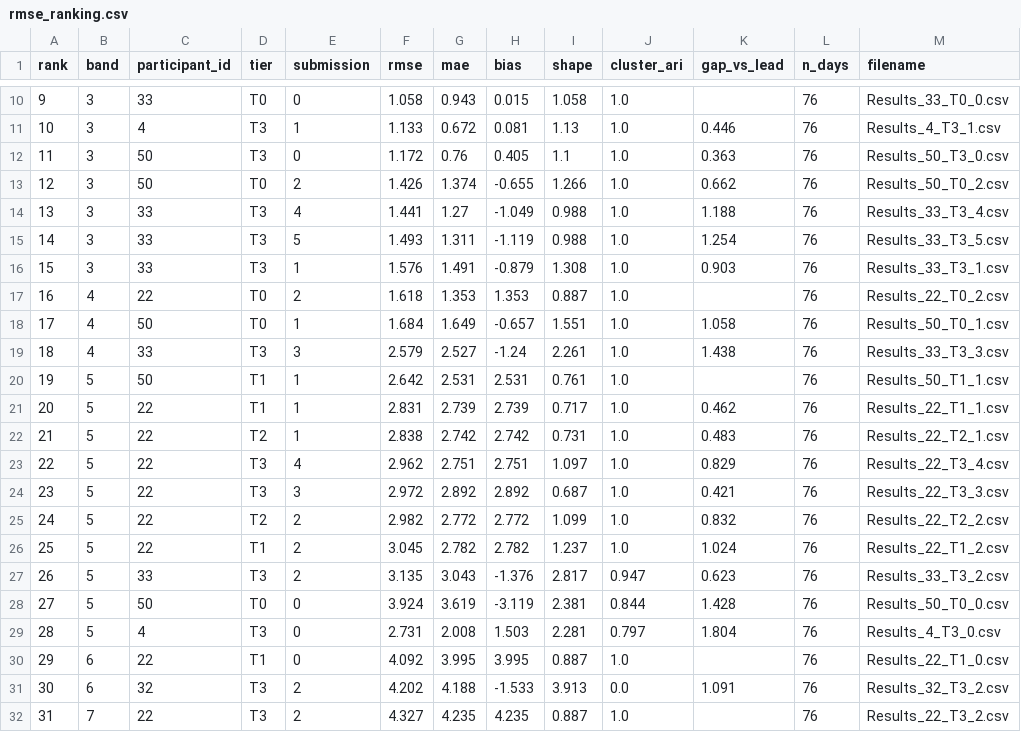
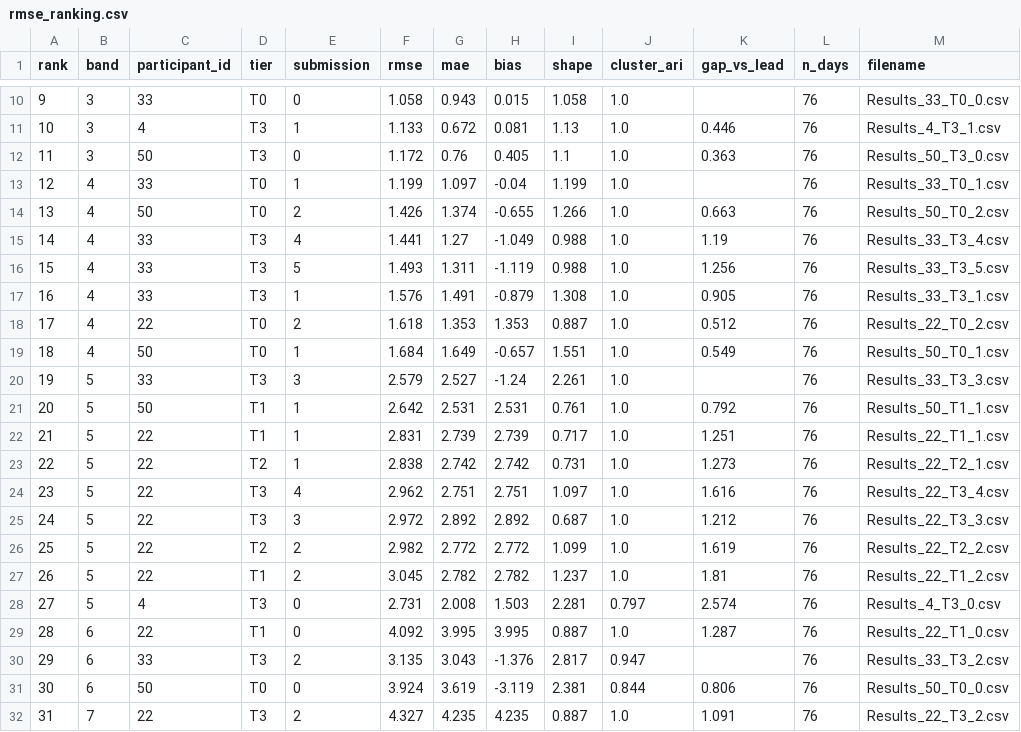
Before and after one commit to WeDoWind/NADARA-Static-Yaw-Misalignment-Submissions, a CSV file: docs/rmse_ranking.csv, drawn as a sheet; only a part is shown, gaps mark what is left out; removed rows and columns are numbered as before the commit, all else as after; the diff covers the shown part only; the diff names each change by its address in the sheet, - before the commit and + after, or states it on an @@ line.

```diff
--- a/docs/rmse_ranking.csv
+++ b/docs/rmse_ranking.csv
+row 13: 12 | 4 | 33 | T0 | 1 | 1.199 | 1.097 | -0.04 | 1.199 | 1.0 |  | 76 | Results_33_T0_1.csv
@@ column A (rank) renumbered from row 14 down @@
-B14:B17 (band): 3
+B14:B17 (band): 4
-K14 (gap_vs_lead): 0.662
+K14 (gap_vs_lead): 0.663
-K15 (gap_vs_lead): 1.188
+K15 (gap_vs_lead): 1.19
-K16 (gap_vs_lead): 1.254
+K16 (gap_vs_lead): 1.256
-K17 (gap_vs_lead): 0.903
+K17 (gap_vs_lead): 0.905
-K18 (gap_vs_lead): (empty)
+K18 (gap_vs_lead): 0.512
-K19 (gap_vs_lead): 1.058
+K19 (gap_vs_lead): 0.549
-B20 (band): 4
+B20 (band): 5
-K20 (gap_vs_lead): 1.438
+K20 (gap_vs_lead): (empty)
-K21 (gap_vs_lead): (empty)
+K21 (gap_vs_lead): 0.792
-K22 (gap_vs_lead): 0.462
+K22 (gap_vs_lead): 1.251
-K23 (gap_vs_lead): 0.483
+K23 (gap_vs_lead): 1.273
-K24 (gap_vs_lead): 0.829
+K24 (gap_vs_lead): 1.616
-K25 (gap_vs_lead): 0.421
+K25 (gap_vs_lead): 1.212
-K26 (gap_vs_lead): 0.832
+K26 (gap_vs_lead): 1.619
-K27 (gap_vs_lead): 1.024
+K27 (gap_vs_lead): 1.81
-row 27: 26 | 5 | 33 | T3 | 2 | 3.135 | 3.043 | -1.376 | 2.817 | 0.947 | 0.623 | 76 | Results_33_T3_2.csv
-row 28: 27 | 5 | 50 | T0 | 0 | 3.924 | 3.619 | -3.119 | 2.381 | 0.844 | 1.428 | 76 | Results_50_T0_0.csv
-K28 (gap_vs_lead): 1.804
+K28 (gap_vs_lead): 2.574
-K29 (gap_vs_lead): (empty)
+K29 (gap_vs_lead): 1.287
-C30 (participant_id): 32
+C30 (participant_id): 33
-F30 (rmse): 4.202
+F30 (rmse): 3.135
-G30 (mae): 4.188
+G30 (mae): 3.043
-H30 (bias): -1.533
+H30 (bias): -1.376
-I30 (shape): 3.913
+I30 (shape): 2.817
-J30 (cluster_ari): 0.0
+J30 (cluster_ari): 0.947
-K30 (gap_vs_lead): 1.091
+K30 (gap_vs_lead): (empty)
-M30 (filename): Results_32_T3_2.csv
+M30 (filename): Results_33_T3_2.csv
+row 31: 30 | 6 | 50 | T0 | 0 | 3.924 | 3.619 | -3.119 | 2.381 | 0.844 | 0.806 | 76 | Results_50_T0_0.csv
-K32 (gap_vs_lead): (empty)
+K32 (gap_vs_lead): 1.091
```
Also changed, not shown: 4 added rows, 3 removed rows and 24 edited cells elsewhere in this file, docs/rmse_ranking_final.csv.
